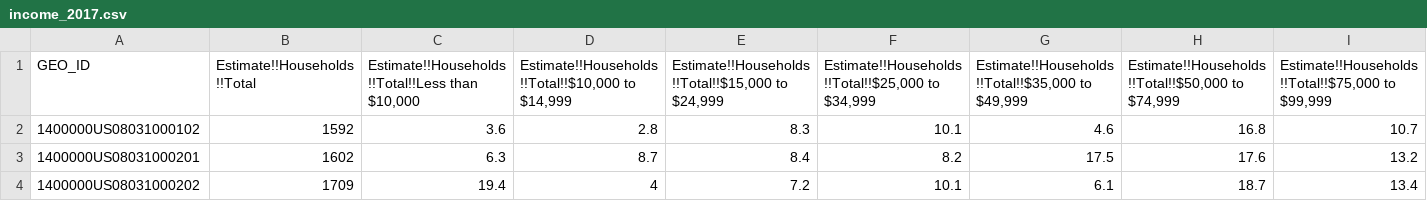
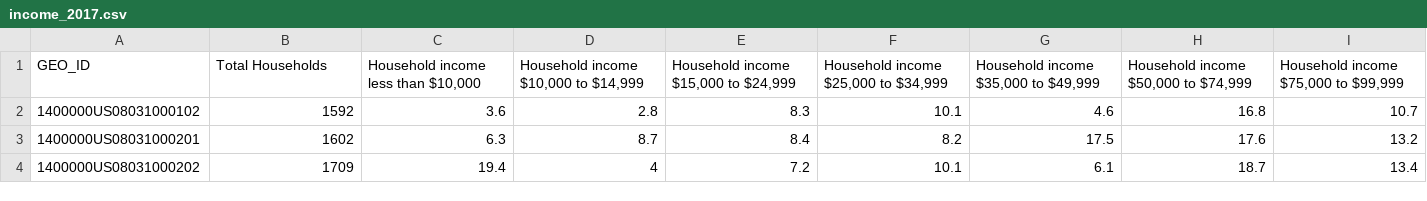
Before and after one commit to LinzStearns/CO_real_estate, a CSV file: Resources/income_2017.csv, drawn as a sheet; only a part is shown; the diff covers the shown part only; the diff names each change by its address in the sheet, - before the commit and + after, or states it on an @@ line.

```diff
--- a/Resources/income_2017.csv
+++ b/Resources/income_2017.csv
-B1: Estimate!!Households!!Total
+B1: Total Households
-C1: Estimate!!Households!!Total!!Less than $10,000
+C1: Household income less than $10,000
-D1: Estimate!!Households!!Total!!$10,000 to $14,999
+D1: Household income $10,000 to $14,999
-E1: Estimate!!Households!!Total!!$15,000 to $24,999
+E1: Household income $15,000 to $24,999
-F1: Estimate!!Households!!Total!!$25,000 to $34,999
+F1: Household income $25,000 to $34,999
-G1: Estimate!!Households!!Total!!$35,000 to $49,999
+G1: Household income $35,000 to $49,999
-H1: Estimate!!Households!!Total!!$50,000 to $74,999
+H1: Household income $50,000 to $74,999
-I1: Estimate!!Households!!Total!!$75,000 to $99,999
+I1: Household income $75,000 to $99,999
```
Also changed, not shown: 6 edited cells elsewhere in this file, Resources/income_2014.csv, Resources/income_2015.csv, 24 other files.
